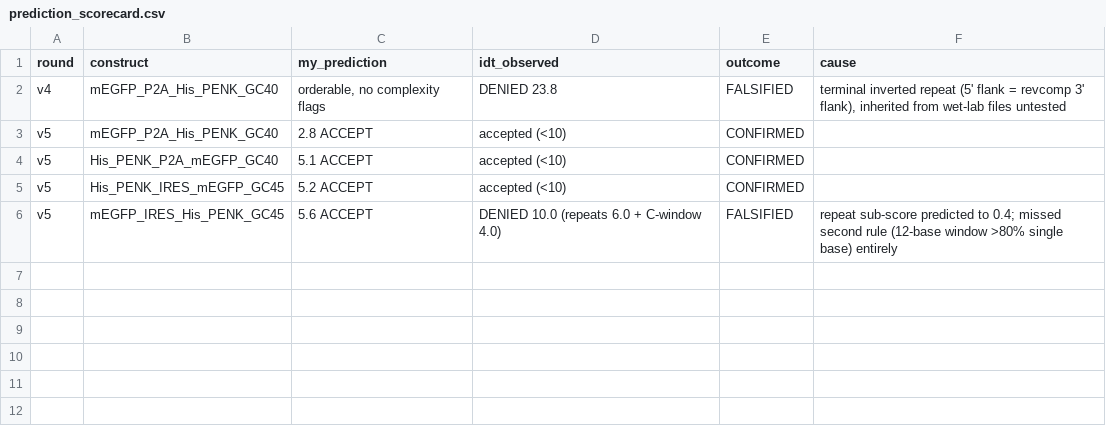
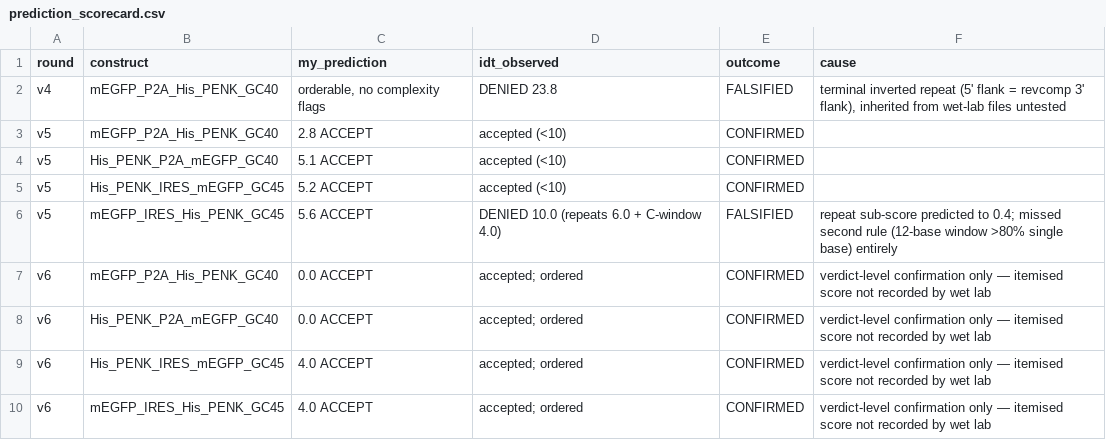
Before and after one commit to iGEM-Patras/dry-lab-modelling, a CSV file: 06_engineering_cycles/cycle4_synthesizability/data/prediction_scorecard.csv, drawn as a sheet; the diff names each change by its address in the sheet, - before the commit and + after, or states it on an @@ line.

Commit message:
Cycle 5 pre-registered: expression & secretion of designed constructs without processing
- commit before transfection, per project convention
- 6 predictions covering florescence, band patterns, and MS
- predicts HEK293T will express and secrete precursor but not cleave it
- outcome table for Cycle 4 added (all v6 accepted; pre-registration scored)

```diff
--- a/06_engineering_cycles/cycle4_synthesizability/data/prediction_scorecard.csv
+++ b/06_engineering_cycles/cycle4_synthesizability/data/prediction_scorecard.csv
+row 7: v6 | mEGFP_P2A_His_PENK_GC40 | 0.0 ACCEPT | accepted; ordered | CONFIRMED | verdict-level confirmation only — itemised score not recorded by wet lab
+row 8: v6 | His_PENK_P2A_mEGFP_GC40 | 0.0 ACCEPT | accepted; ordered | CONFIRMED | verdict-level confirmation only — itemised score not recorded by wet lab
+row 9: v6 | His_PENK_IRES_mEGFP_GC45 | 4.0 ACCEPT | accepted; ordered | CONFIRMED | verdict-level confirmation only — itemised score not recorded by wet lab
+row 10: v6 | mEGFP_IRES_His_PENK_GC45 | 4.0 ACCEPT | accepted; ordered | CONFIRMED | verdict-level confirmation only — itemised score not recorded by wet lab
```
Also changed, not shown: 8 other files.
